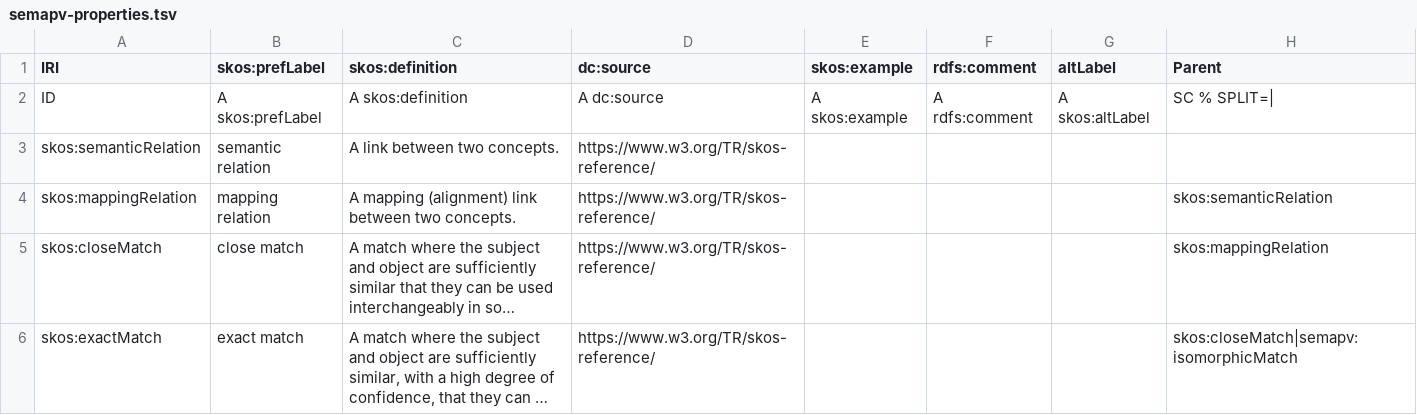
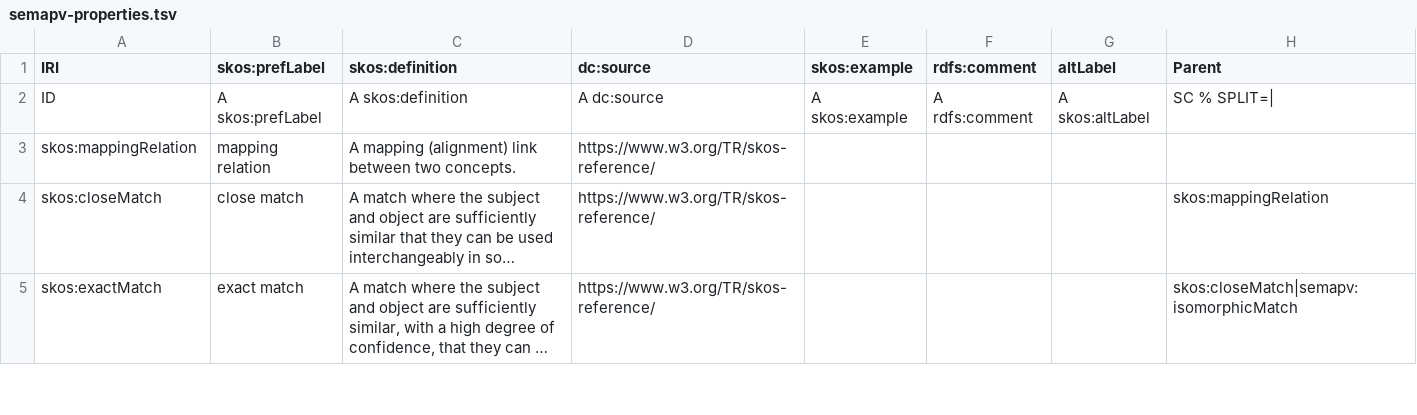
Before and after one commit to mapping-commons/semantic-mapping-vocabulary, a TSV file: semapv-properties.tsv, drawn as a sheet; only a part is shown; long unchanged cells end in …; removed rows and columns are numbered as before the commit, all else as after; the diff names each change by its address in the sheet, - before the commit and + after, or states it on an @@ line.

Commit message:
Remove skos:semanticRelation.
Remove skos:semanticRelation from the semapv-properties file. Use
skos:mappingRelation as root for the mapping properties.

```diff
--- a/semapv-properties.tsv
+++ b/semapv-properties.tsv
-row 3: skos:semanticRelation | semantic relation | A link between two concepts. | https://www.w3.org/TR/skos-reference/
-H3 (Parent): skos:semanticRelation
+H3 (Parent): (empty)
```
